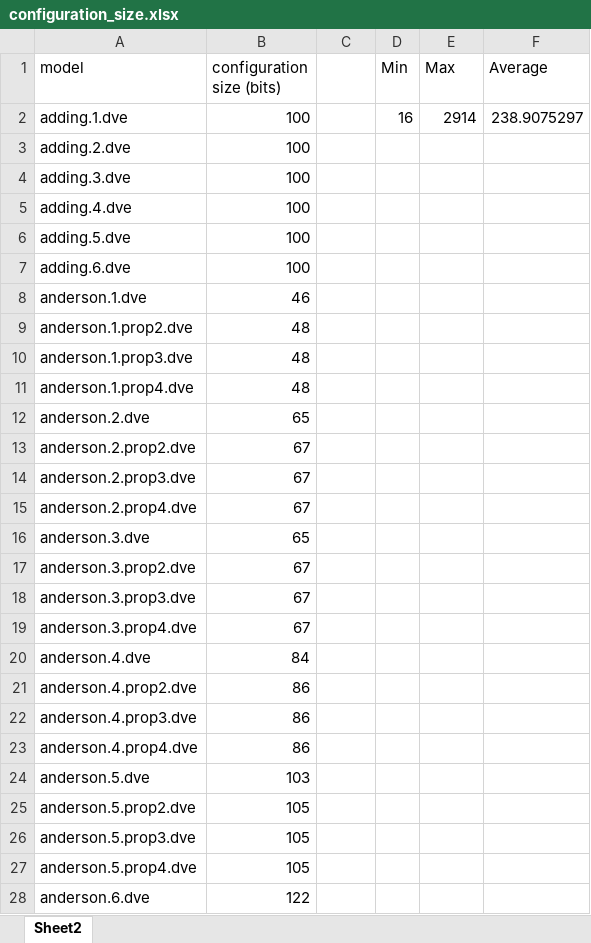
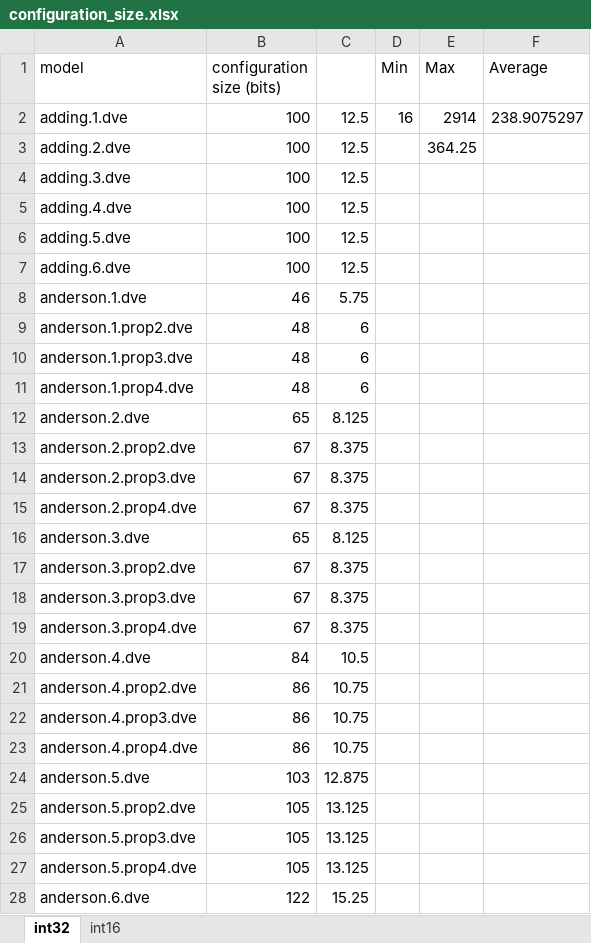
Before and after one commit to plug-obp/beem-benchmark, an Excel workbook: configuration_size.xlsx, sheet int32, drawn as a sheet; only a part is shown; values as stored, in another font and other column widths than the file's, no borders; charts and pictures and conditional formats not drawn; the diff covers the shown part only; the diff names each change by its address in the sheet, - before the commit and + after, or states it on an @@ line.

```diff
--- a/configuration_size.xlsx (sheet int32)
+++ b/configuration_size.xlsx (sheet int32)
-sheet tab: Sheet2
+sheet tab: int32
+sheet tab: int16
-C2:C7: (empty)
+C2:C7: 12.5
-E3 (Max): (empty)
+E3 (Max): 364.25
-C8: (empty)
+C8: 5.75
-C9:C11: (empty)
+C9:C11: 6
-C12: (empty)
+C12: 8.125
-C13:C15: (empty)
+C13:C15: 8.375
-C16: (empty)
+C16: 8.125
-C17:C19: (empty)
+C17:C19: 8.375
-C20: (empty)
+C20: 10.5
-C21:C23: (empty)
+C21:C23: 10.75
-C24: (empty)
+C24: 12.875
-C25:C27: (empty)
+C25:C27: 13.125
-C28: (empty)
+C28: 15.25
```
Also changed, not shown: 730 edited cells elsewhere in this sheet, charts or pictures, 2 other files.
